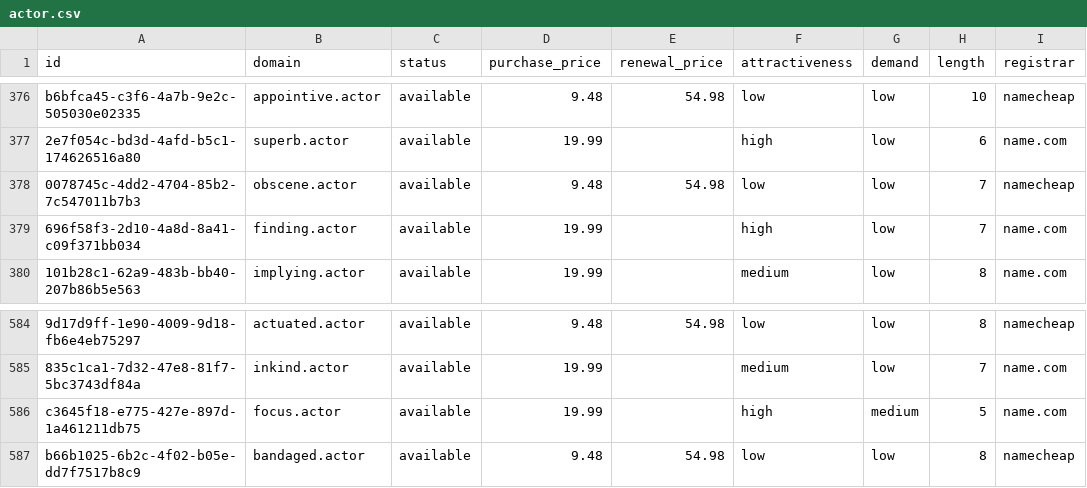
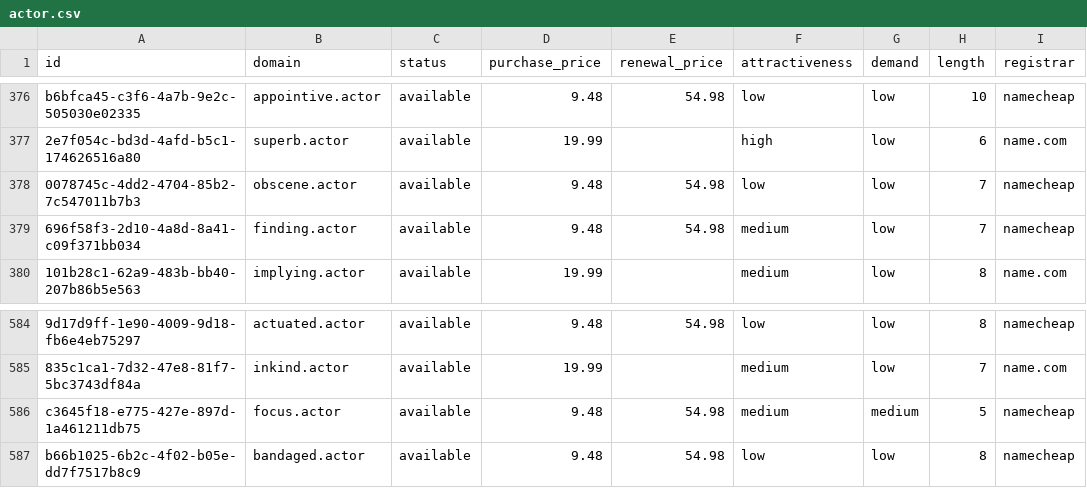
Before and after one commit to UniqueDomains/actor-oneword-domains, a CSV file: actor.csv, drawn as a sheet; only a part is shown, gaps mark what is left out; the diff names each change by its address in the sheet, - before the commit and + after, or states it on an @@ line.

Commit message:
Domains update

```diff
--- a/actor.csv
+++ b/actor.csv
-D379 (purchase_price): 19.99
+D379 (purchase_price): 9.48
-E379 (renewal_price): (empty)
+E379 (renewal_price): 54.98
-F379 (attractiveness): high
+F379 (attractiveness): medium
-I379 (registrar): name.com
+I379 (registrar): namecheap
-D586 (purchase_price): 19.99
+D586 (purchase_price): 9.48
-E586 (renewal_price): (empty)
+E586 (renewal_price): 54.98
-F586 (attractiveness): high
+F586 (attractiveness): medium
-I586 (registrar): name.com
+I586 (registrar): namecheap
```
Also changed, not shown: 4 other files.
